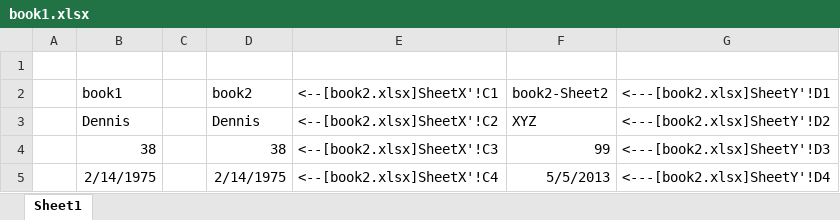
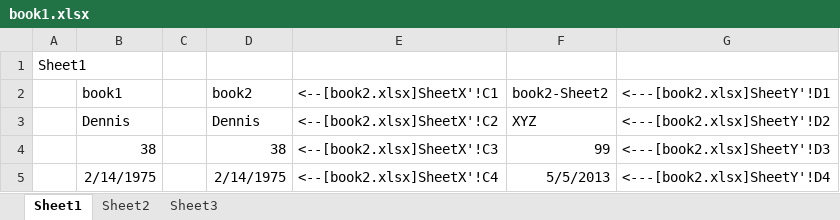
Before and after one commit to zkoss/zkspreadsheet, an Excel workbook: zssessentials/src/main/webapp/WEB-INF/books/book1.xlsx, sheet Sheet1, drawn as a sheet; values as stored, in another font and other column widths than the file's, no borders; the diff names each change by its address in the sheet, - before the commit and + after, or states it on an @@ line.

```diff
--- a/zssessentials/src/main/webapp/WEB-INF/books/book1.xlsx (sheet Sheet1)
+++ b/zssessentials/src/main/webapp/WEB-INF/books/book1.xlsx (sheet Sheet1)
+sheet tab: Sheet2
+sheet tab: Sheet3
-A1: (empty)
+A1: Sheet1
```
Also changed, not shown: zssessentials/src/main/webapp/WEB-INF/books/blank.xlsx, zssessentials/src/main/webapp/WEB-INF/books/book2.xlsx, 8 other files.
